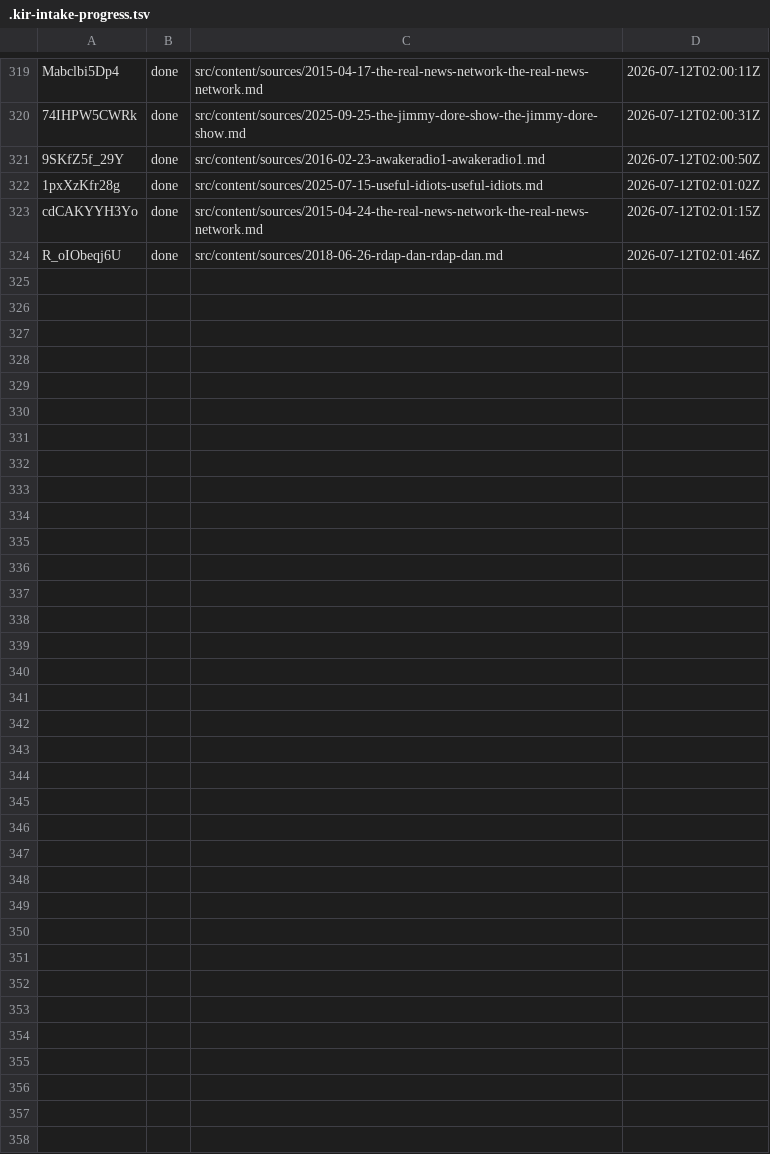
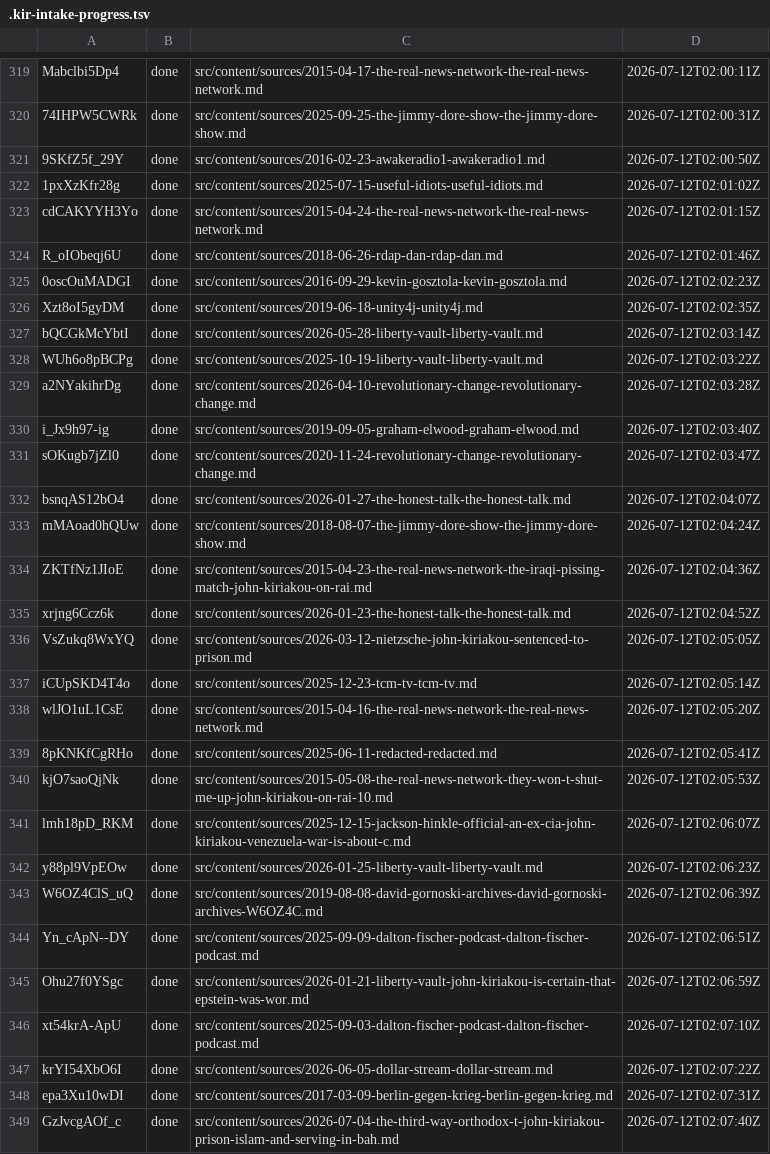
Before and after one commit to rabbishimon613-lang/kiripedia, a TSV file: .kir-intake-progress.tsv, drawn as a sheet; only a part is shown, gaps mark what is left out; the diff names each change by its address in the sheet, - before the commit and + after, or states it on an @@ line.

Commit message:
intake churn: +25 sources (running total 225)

```diff
--- a/.kir-intake-progress.tsv
+++ b/.kir-intake-progress.tsv
+row 325: 0oscOuMADGI | done | src/content/sources/2016-09-29-kevin-gosztola-kevin-gosztola.md | 2026-07-12T02:02:23Z
+row 326: Xzt8oI5gyDM | done | src/content/sources/2019-06-18-unity4j-unity4j.md | 2026-07-12T02:02:35Z
+row 327: bQCGkMcYbtI | done | src/content/sources/2026-05-28-liberty-vault-liberty-vault.md | 2026-07-12T02:03:14Z
+row 328: WUh6o8pBCPg | done | src/content/sources/2025-10-19-liberty-vault-liberty-vault.md | 2026-07-12T02:03:22Z
+row 329: a2NYakihrDg | done | src/content/sources/2026-04-10-revolutionary-change-revolutionary-change.md | 2026-07-12T02:03:28Z
+row 330: i_Jx9h97-ig | done | src/content/sources/2019-09-05-graham-elwood-graham-elwood.md | 2026-07-12T02:03:40Z
+row 331: sOKugb7jZl0 | done | src/content/sources/2020-11-24-revolutionary-change-revolutionary-change.md | 2026-07-12T02:03:47Z
+row 332: bsnqAS12bO4 | done | src/content/sources/2026-01-27-the-honest-talk-the-honest-talk.md | 2026-07-12T02:04:07Z
+row 333: mMAoad0hQUw | done | src/content/sources/2018-08-07-the-jimmy-dore-show-the-jimmy-dore-show.md | 2026-07-12T02:04:24Z
+row 334: ZKTfNz1JIoE | done | src/content/sources/2015-04-23-the-real-news-network-the-iraqi-pissing-match-john-kiriakou-on-rai.md | 2026-07-12T02:04:36Z
+row 335: xrjng6Ccz6k | done | src/content/sources/2026-01-23-the-honest-talk-the-honest-talk.md | 2026-07-12T02:04:52Z
+row 336: VsZukq8WxYQ | done | src/content/sources/2026-03-12-nietzsche-john-kiriakou-sentenced-to-prison.md | 2026-07-12T02:05:05Z
+row 337: iCUpSKD4T4o | done | src/content/sources/2025-12-23-tcm-tv-tcm-tv.md | 2026-07-12T02:05:14Z
+row 338: wlJO1uL1CsE | done | src/content/sources/2015-04-16-the-real-news-network-the-real-news-network.md | 2026-07-12T02:05:20Z
+row 339: 8pKNKfCgRHo | done | src/content/sources/2025-06-11-redacted-redacted.md | 2026-07-12T02:05:41Z
+row 340: kjO7saoQjNk | done | src/content/sources/2015-05-08-the-real-news-network-they-won-t-shut-me-up-john-kiriakou-on-rai-10.md | 2026-07-12T02:05:53Z
+row 341: lmh18pD_RKM | done | src/content/sources/2025-12-15-jackson-hinkle-official-an-ex-cia-john-kiriakou-venezuela-war-is-about-c.md | 2026-07-12T02:06:07Z
+row 342: y88pl9VpEOw | done | src/content/sources/2026-01-25-liberty-vault-liberty-vault.md | 2026-07-12T02:06:23Z
+row 343: W6OZ4ClS_uQ | done | src/content/sources/2019-08-08-david-gornoski-archives-david-gornoski-archives-W6OZ4C.md | 2026-07-12T02:06:39Z
+row 344: Yn_cApN--DY | done | src/content/sources/2025-09-09-dalton-fischer-podcast-dalton-fischer-podcast.md | 2026-07-12T02:06:51Z
+row 345: Ohu27f0YSgc | done | src/content/sources/2026-01-21-liberty-vault-john-kiriakou-is-certain-that-epstein-was-wor.md | 2026-07-12T02:06:59Z
+row 346: xt54krA-ApU | done | src/content/sources/2025-09-03-dalton-fischer-podcast-dalton-fischer-podcast.md | 2026-07-12T02:07:10Z
+row 347: krYI54XbO6I | done | src/content/sources/2026-06-05-dollar-stream-dollar-stream.md | 2026-07-12T02:07:22Z
+row 348: epa3Xu10wDI | done | src/content/sources/2017-03-09-berlin-gegen-krieg-berlin-gegen-krieg.md | 2026-07-12T02:07:31Z
+row 349: GzJvcgAOf_c | done | src/content/sources/2026-07-04-the-third-way-orthodox-t-john-kiriakou-prison-islam-and-serving-in-bah.md | 2026-07-12T02:07:40Z
```
Also changed, not shown: 50 other files.
